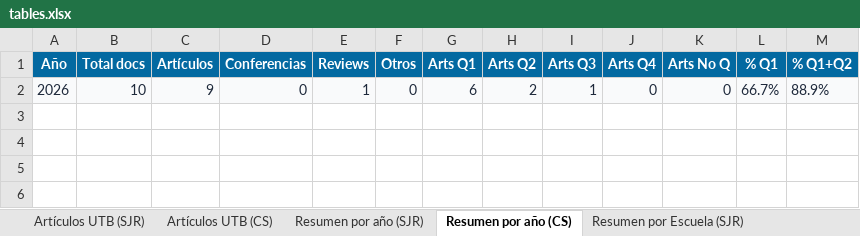
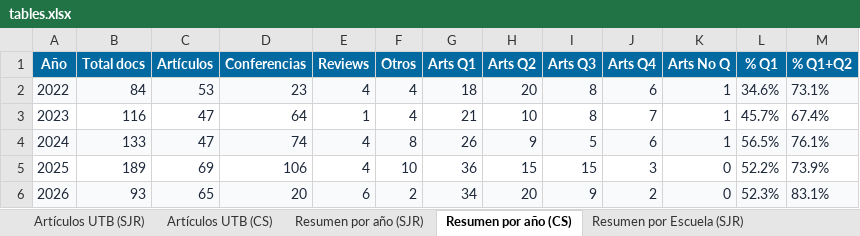
Before and after one commit to sierraporta/Scopus-Metrics-UTB, an Excel workbook: tables.xlsx, sheet Resumen por año (CS), drawn as a sheet; values as stored, in another font and other column widths than the file's, no borders; removed rows and columns are numbered as before the commit, all else as after; the diff names each change by its address in the sheet, - before the commit and + after, or states it on an @@ line.

```diff
--- a/tables.xlsx (sheet Resumen por año (CS))
+++ b/tables.xlsx (sheet Resumen por año (CS))
-row 2: 2026 | 10 | 9 | 0 | 1 | 0 | 6 | 2 | 1 | 0 | 0 | 66.7% | 88.9%
+row 2: 2022 | 84 | 53 | 23 | 4 | 4 | 18 | 20 | 8 | 6 | 1 | 34.6% | 73.1%
+row 3: 2023 | 116 | 47 | 64 | 1 | 4 | 21 | 10 | 8 | 7 | 1 | 45.7% | 67.4%
+row 4: 2024 | 133 | 47 | 74 | 4 | 8 | 26 | 9 | 5 | 6 | 1 | 56.5% | 76.1%
+row 5: 2025 | 189 | 69 | 106 | 4 | 10 | 36 | 15 | 15 | 3 | 0 | 52.2% | 73.9%
+row 6: 2026 | 93 | 65 | 20 | 6 | 2 | 34 | 20 | 9 | 2 | 0 | 52.3% | 83.1%
```
Also changed, not shown: sheet Artículos UTB (SJR), sheet Artículos UTB (CS), sheet Docentes activos, sheet Resumen por Escuela (SJR), sheet Resumen por Escuela (CS), sheet Resumen por año (SJR), autores_pivot_cuartiles.xlsx, 1 other file.
